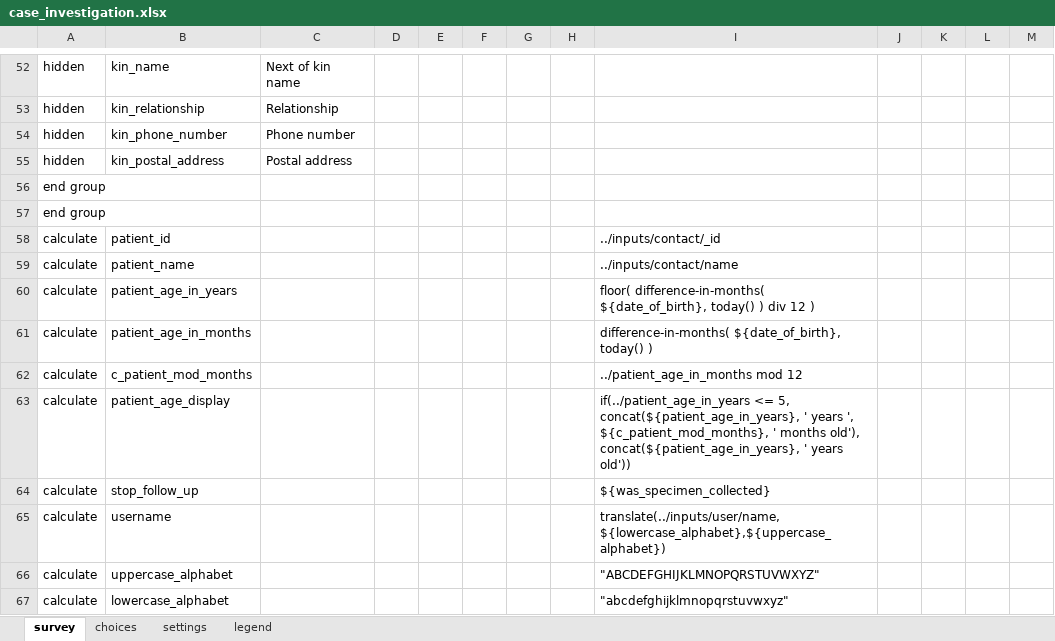
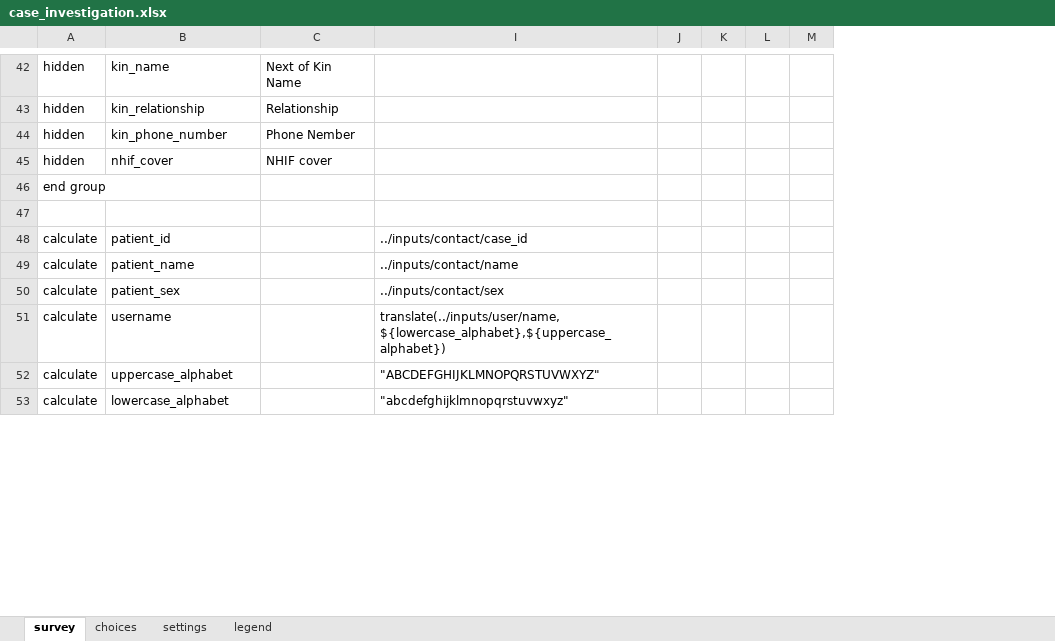
Before and after one commit to oyierp/Bodaboda_Test, an Excel workbook: config-boda-moh-ke-master/forms/app/case_investigation.xlsx, sheet survey, drawn as a sheet; only a part is shown, gaps mark what is left out; values as stored, in another font and other column widths than the file's, no cell formats; conditional formats not drawn; removed rows and columns are numbered as before the commit, all else as after; rows hold the shown columns only; ↵ is a line break in a cell; the diff covers the shown part only; the diff names each change by its address in the sheet, - before the commit and + after, or states it on an @@ line.

```diff
--- a/config-boda-moh-ke-master/forms/app/case_investigation.xlsx (sheet survey)
+++ b/config-boda-moh-ke-master/forms/app/case_investigation.xlsx (sheet survey)
@@ column D hidden, empty @@
@@ column E hidden, empty @@
@@ column F hidden, empty @@
@@ column G hidden, empty @@
@@ column H hidden, empty @@
-C42: Next of kin name
+C42: Next of Kin Name
-C44: Phone number
+C44: Phone Nember
-B45: kin_postal_address
+B45: nhif_cover
-C45: Postal address
+C45: NHIF cover
-A47: end group
+A47: (empty)
-I48: ../inputs/contact/_id
+I48: ../inputs/contact/case_id
-row 60: calculate | patient_age_in_years |  |  |  |  |  |  | floor( difference-in-months( ${date_of_birth}, today() ) div 12 )
-row 61: calculate | patient_age_in_months |  |  |  |  |  |  | difference-in-months( ${date_of_birth}, today() )
-B50: c_patient_mod_months
+B50: patient_sex
-I50: ../patient_age_in_months mod 12
+I50: ../inputs/contact/sex
-row 63: calculate | patient_age_display |  |  |  |  |  |  | if(../patient_age_in_years <= 5, ↵ concat(${patient_age_in_years}, ' years ', ${c_patient_mod_months}, ' months old'), ↵ concat(${patient_age_in_years}, ' years old'))
-row 64: calculate | stop_follow_up |  |  |  |  |  |  | ${was_specimen_collected}
```
Also changed, not shown: 30 added rows, 84 removed rows, 3 moved rows and 66 edited cells elsewhere in this sheet, sheet choices, cell formats, hidden cells.
